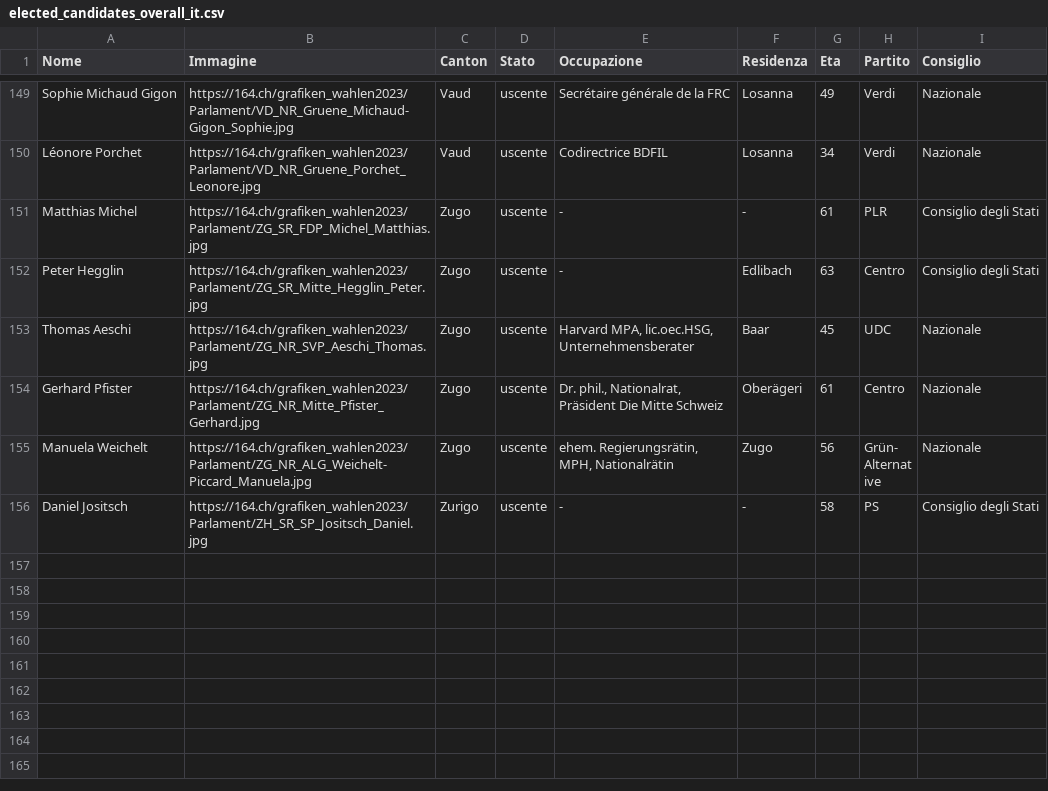
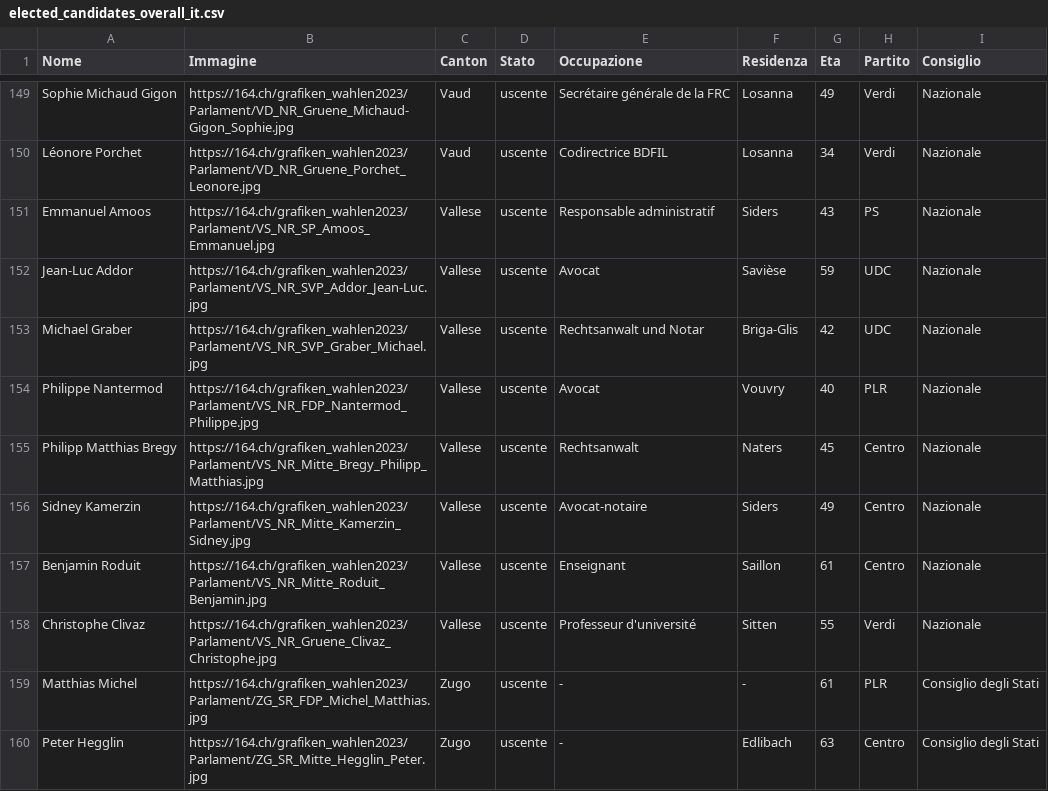
Before and after one commit to awp-finanznachrichten/sda_eidgenoessische_wahlen_datafeed, a CSV file: Output/elected_candidates_overall_it.csv, drawn as a sheet; only a part is shown, gaps mark what is left out; the shorter side is filled out with more unchanged rows.

```diff
--- a/Output/elected_candidates_overall_it.csv
+++ b/Output/elected_candidates_overall_it.csv
@@ -150,2 +150,10 @@
 "Léonore Porchet","https://164.ch/grafiken_wahlen2023/Parlament/VD_NR_Gruene_Porchet_Leonore.jpg","Vaud","uscente","Codirectrice BDFIL","Losanna",34,"Verdi","Nazionale"
+"Emmanuel Amoos","https://164.ch/grafiken_wahlen2023/Parlament/VS_NR_SP_Amoos_Emmanuel.jpg","Vallese","uscente","Responsable administratif","Siders",43,"PS","Nazionale"
+"Jean-Luc Addor","https://164.ch/grafiken_wahlen2023/Parlament/VS_NR_SVP_Addor_Jean-Luc.jpg","Vallese","uscente","Avocat","Savièse",59,"UDC","Nazionale"
+"Michael Graber","https://164.ch/grafiken_wahlen2023/Parlament/VS_NR_SVP_Graber_Michael.jpg","Vallese","uscente","Rechtsanwalt und Notar","Briga-Glis",42,"UDC","Nazionale"
+"Philippe Nantermod","https://164.ch/grafiken_wahlen2023/Parlament/VS_NR_FDP_Nantermod_Philippe.jpg","Vallese","uscente","Avocat","Vouvry",40,"PLR","Nazionale"
+"Philipp Matthias Bregy","https://164.ch/grafiken_wahlen2023/Parlament/VS_NR_Mitte_Bregy_Philipp_Matthias.jpg","Vallese","uscente","Rechtsanwalt","Naters",45,"Centro","Nazionale"
+"Sidney Kamerzin","https://164.ch/grafiken_wahlen2023/Parlament/VS_NR_Mitte_Kamerzin_Sidney.jpg","Vallese","uscente","Avocat-notaire","Siders",49,"Centro","Nazionale"
+"Benjamin Roduit","https://164.ch/grafiken_wahlen2023/Parlament/VS_NR_Mitte_Roduit_Benjamin.jpg","Vallese","uscente","Enseignant","Saillon",61,"Centro","Nazionale"
+"Christophe Clivaz","https://164.ch/grafiken_wahlen2023/Parlament/VS_NR_Gruene_Clivaz_Christophe.jpg","Vallese","uscente","Professeur d'université","Sitten",55,"Verdi","Nazionale"
 "Matthias Michel","https://164.ch/grafiken_wahlen2023/Parlament/ZG_SR_FDP_Michel_Matthias.jpg","Zugo","uscente","-","-",61,"PLR","Consiglio degli Stati"
```
Also changed, not shown: Output/elected_candidates_overall_de.csv, Output/elected_candidates_overall_fr.csv, 6 other files.
